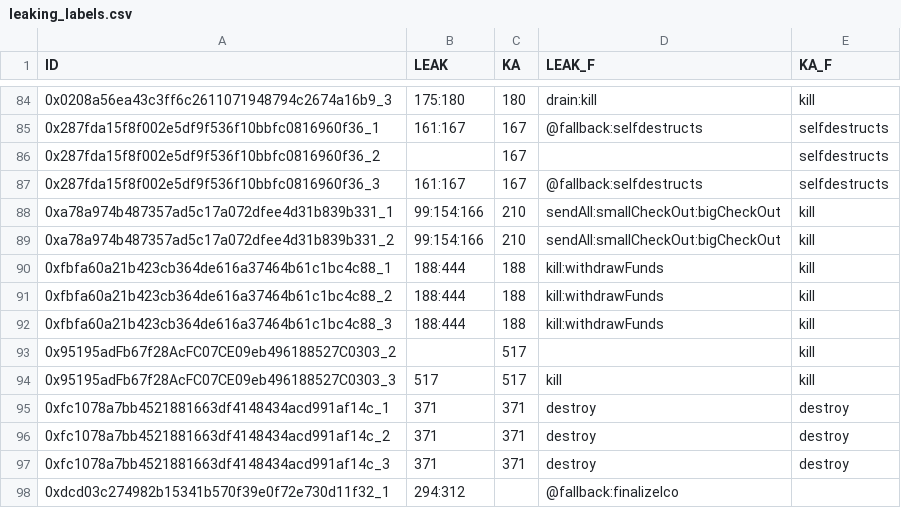
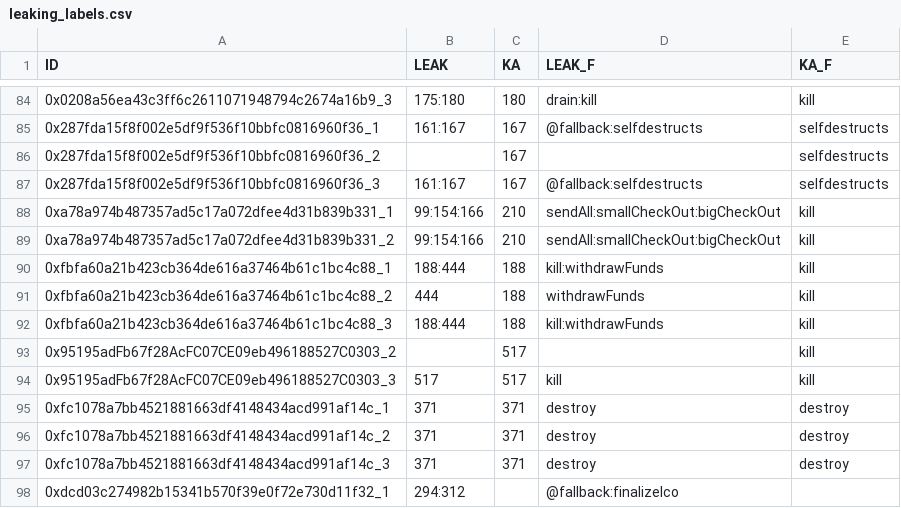
Before and after one commit to rishabh0x00/Smart-benchmarks, a CSV file: labels/leaking_labels.csv, drawn as a sheet; only a part is shown, gaps mark what is left out; the diff names each change by its address in the sheet, - before the commit and + after, or states it on an @@ line.

Commit message:
small bug fix in labels

```diff
--- a/labels/leaking_labels.csv
+++ b/labels/leaking_labels.csv
-B91 (LEAK): 188:444
+B91 (LEAK): 444
-D91 (LEAK_F): kill:withdrawFunds
+D91 (LEAK_F): withdrawFunds
```
Also changed, not shown: labels/cve_labels.csv, 1 other file.
